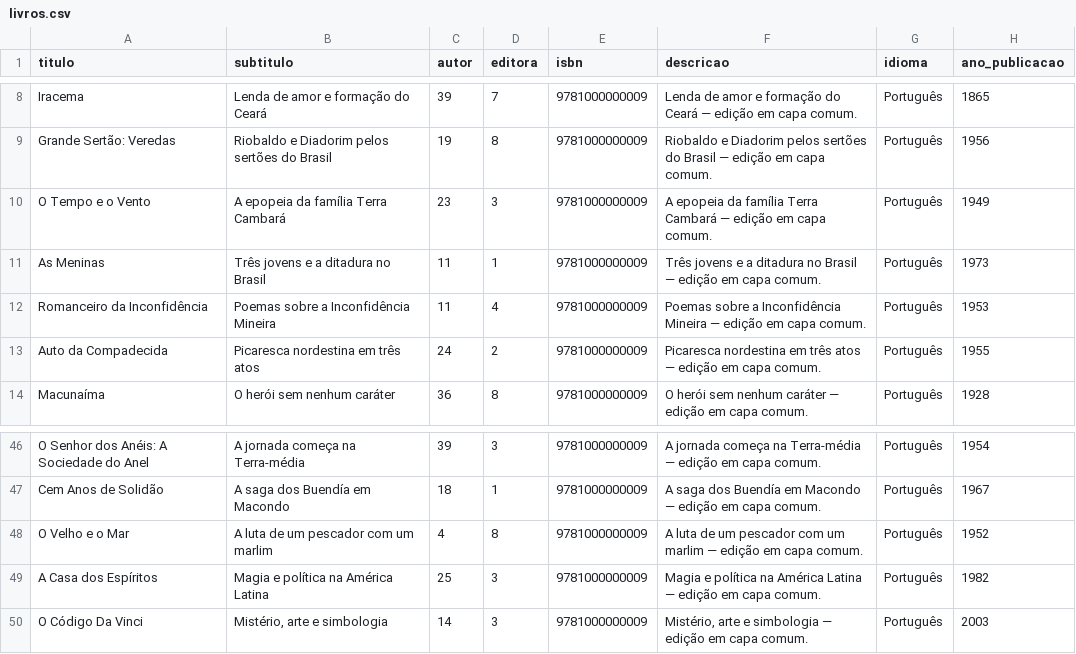
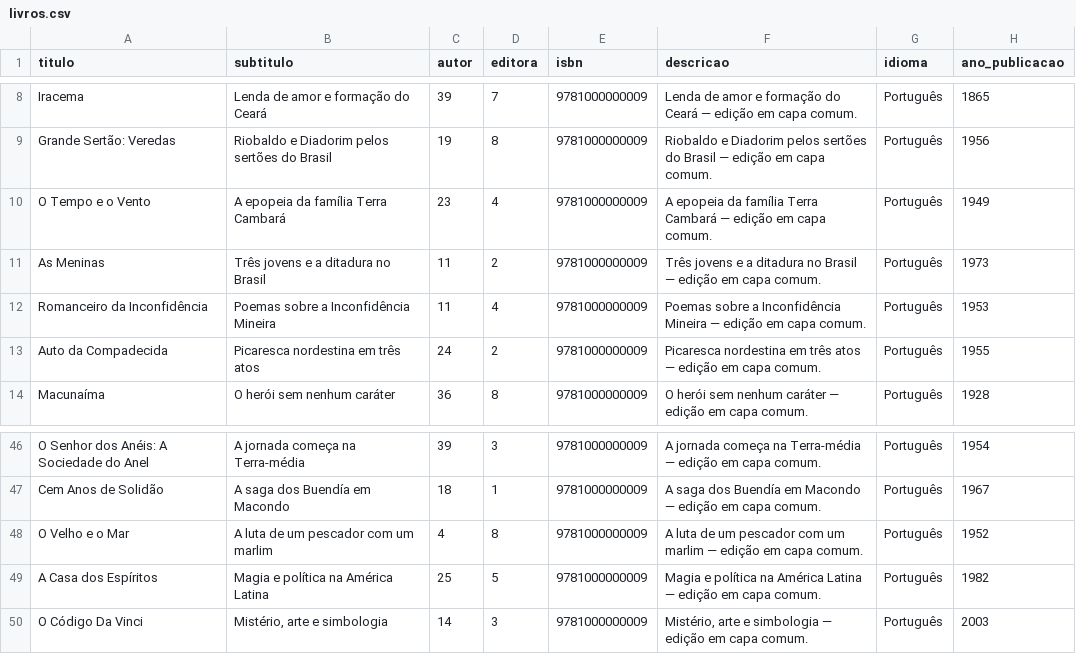
Before and after one commit to JoaoBelai/Back-Lindomar, a CSV file: population/livros.csv, drawn as a sheet; only a part is shown, gaps mark what is left out; the diff names each change by its address in the sheet, - before the commit and + after, or states it on an @@ line.

Commit message:
popular livros

```diff
--- a/population/livros.csv
+++ b/population/livros.csv
-D10 (editora): 3
+D10 (editora): 4
-D11 (editora): 1
+D11 (editora): 2
-D49 (editora): 3
+D49 (editora): 5
```
Also changed, not shown: 2 other files.
